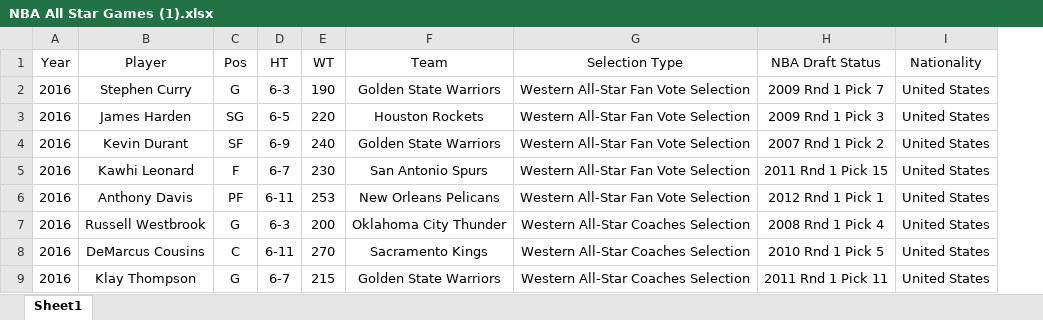
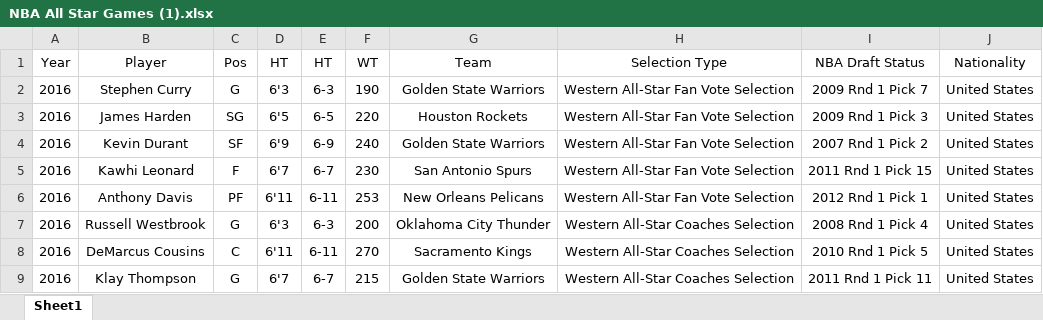
Before and after one commit to aclao89/NBA_All_Stars, an Excel workbook: Resource/NBA All Star Games (1).xlsx, sheet Sheet1, drawn as a sheet; only a part is shown; values as stored, in another font and other column widths than the file's, no borders; charts and pictures not drawn; the diff names each change by its address in the sheet, - before the commit and + after, or states it on an @@ line.

Commit message:
"Changed height column to render as height"

```diff
--- a/Resource/NBA All Star Games (1).xlsx (sheet Sheet1)
+++ b/Resource/NBA All Star Games (1).xlsx (sheet Sheet1)
+column D (HT), rows 2-9: 6'3 | 6'5 | 6'9 | 6'7 | 6'11 | 6'3 | 6'11 | 6'7
```
Also changed, not shown: charts or pictures.
